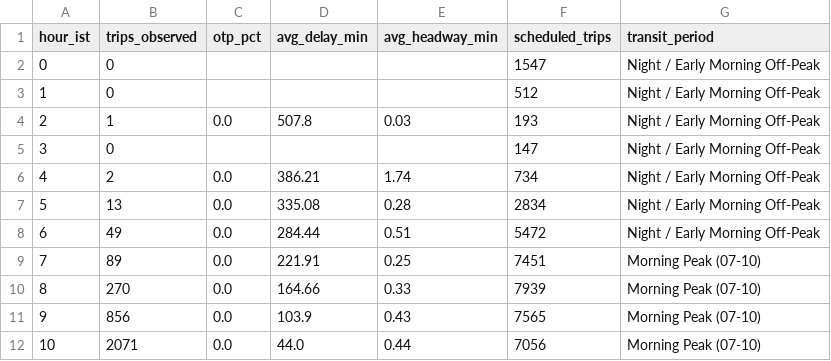
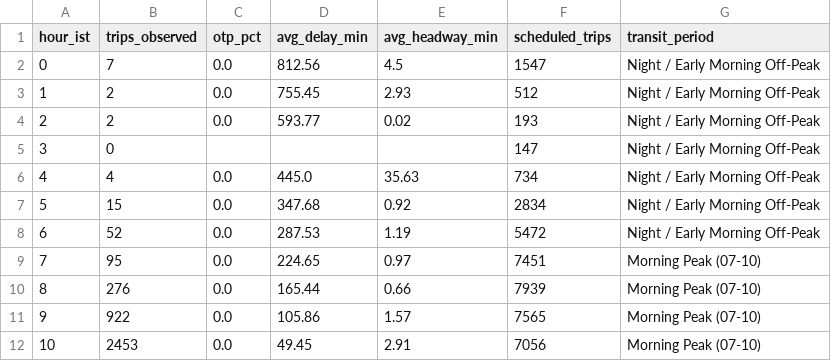
Before and after one commit to unknownsteve7/trace41, a CSV file: dashboard/export/pbi_hourly_patterns.csv, drawn as a sheet; only a part is shown; the diff covers the shown part only.

Commit message:
feat: add Power BI export data and generation script

```diff
--- a/dashboard/export/pbi_hourly_patterns.csv
+++ b/dashboard/export/pbi_hourly_patterns.csv
@@ -1,12 +1,12 @@
 hour_ist,trips_observed,otp_pct,avg_delay_min,avg_headway_min,scheduled_trips,transit_period
-0,0,,,,1547,Night / Early Morning Off-Peak
-1,0,,,,512,Night / Early Morning Off-Peak
-2,1,0.0,507.8,0.03,193,Night / Early Morning Off-Peak
+0,7,0.0,812.56,4.5,1547,Night / Early Morning Off-Peak
+1,2,0.0,755.45,2.93,512,Night / Early Morning Off-Peak
+2,2,0.0,593.77,0.02,193,Night / Early Morning Off-Peak
 3,0,,,,147,Night / Early Morning Off-Peak
-4,2,0.0,386.21,1.74,734,Night / Early Morning Off-Peak
-5,13,0.0,335.08,0.28,2834,Night / Early Morning Off-Peak
-6,49,0.0,284.44,0.51,5472,Night / Early Morning Off-Peak
-7,89,0.0,221.91,0.25,7451,Morning Peak (07-10)
-8,270,0.0,164.66,0.33,7939,Morning Peak (07-10)
-9,856,0.0,103.9,0.43,7565,Morning Peak (07-10)
-10,2071,0.0,44.0,0.44,7056,Morning Peak (07-10)
+4,4,0.0,445.0,35.63,734,Night / Early Morning Off-Peak
+5,15,0.0,347.68,0.92,2834,Night / Early Morning Off-Peak
+6,52,0.0,287.53,1.19,5472,Night / Early Morning Off-Peak
+7,95,0.0,224.65,0.97,7451,Morning Peak (07-10)
+8,276,0.0,165.44,0.66,7939,Morning Peak (07-10)
+9,922,0.0,105.86,1.57,7565,Morning Peak (07-10)
+10,2453,0.0,49.45,2.91,7056,Morning Peak (07-10)
```
Also changed, not shown: 32 edited cells elsewhere in this file, 4 other files.
